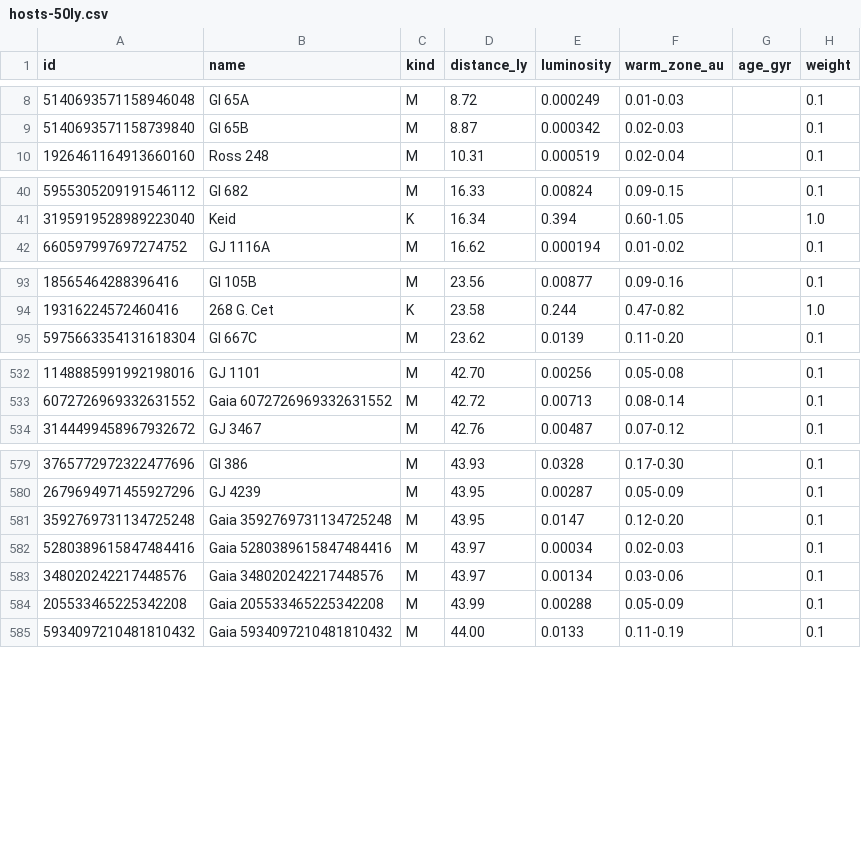
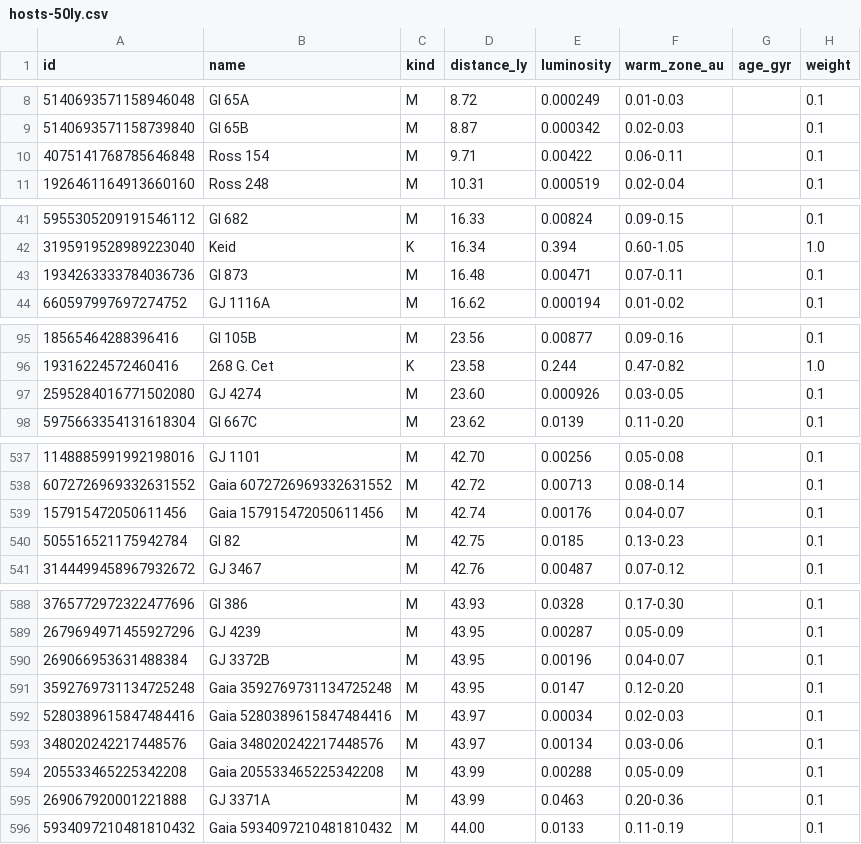
Before and after one commit to johnpolacek/playholos, a CSV file: data/hosts-50ly.csv, drawn as a sheet; only a part is shown, gaps mark what is left out; the diff covers the shown part only; the diff names each change by its address in the sheet, - before the commit and + after, or states it on an @@ line.

```diff
--- a/data/hosts-50ly.csv
+++ b/data/hosts-50ly.csv
+row 10: 4075141768785646848 | Ross 154 | M | 9.71 | 0.00422 | 0.06-0.11 |  | 0.1
+row 43: 1934263333784036736 | Gl 873 | M | 16.48 | 0.00471 | 0.07-0.11 |  | 0.1
+row 97: 2595284016771502080 | GJ 4274 | M | 23.60 | 0.000926 | 0.03-0.05 |  | 0.1
+row 539: 157915472050611456 | Gaia 157915472050611456 | M | 42.74 | 0.00176 | 0.04-0.07 |  | 0.1
+row 540: 505516521175942784 | Gl 82 | M | 42.75 | 0.0185 | 0.13-0.23 |  | 0.1
+row 590: 269066953631488384 | GJ 3372B | M | 43.95 | 0.00196 | 0.04-0.07 |  | 0.1
+row 595: 269067920001221888 | GJ 3371A | M | 43.99 | 0.0463 | 0.20-0.36 |  | 0.1
```
Also changed, not shown: 9 added rows and 1 edited cell elsewhere in this file, 8 other files.
